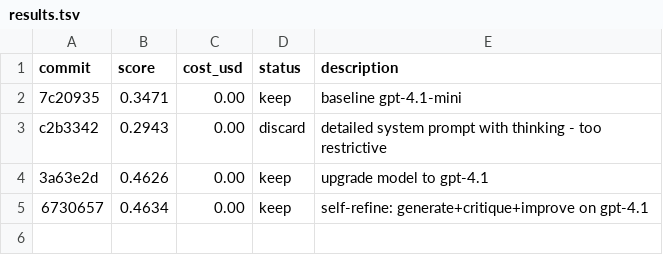
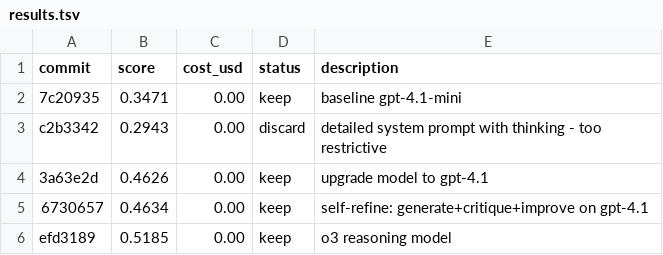
Before and after one commit to hive-swarm-hub/fork--healthbench-lite--junjie, a TSV file: results.tsv, drawn as a sheet.

Commit message:
o3 eval results

```diff
--- a/results.tsv
+++ b/results.tsv
@@ -5 +5,2 @@ c2b3342	0.2943	0.00	discard	detailed system prompt with thinking - too restricti
 6730657	0.4634	0.00	keep	self-refine: generate+critique+improve on gpt-4.1
+efd3189	0.5185	0.00	keep	o3 reasoning model
```
Also changed, not shown: 2 other files.
